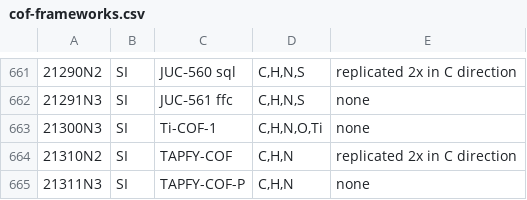
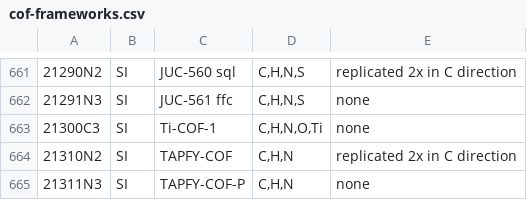
Before and after one commit to danieleongari/CURATED-COFs, a CSV file: cof-frameworks.csv, drawn as a sheet; only a part is shown, gaps mark what is left out; the diff names each change by its address in the sheet, - before the commit and + after, or states it on an @@ line.

```diff
--- a/cof-frameworks.csv
+++ b/cof-frameworks.csv
-A663: 21300N3
+A663: 21300C3
```
Also changed, not shown: 1 other file.
